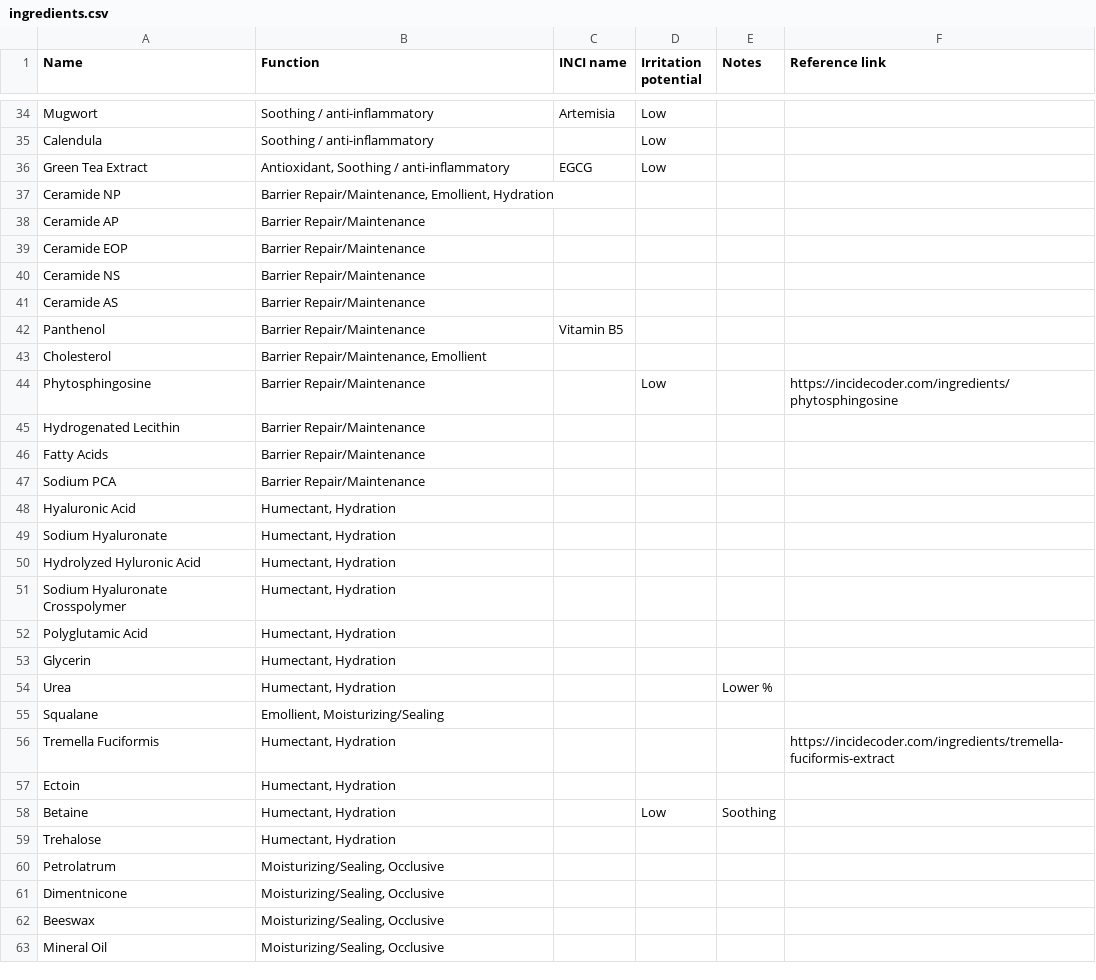
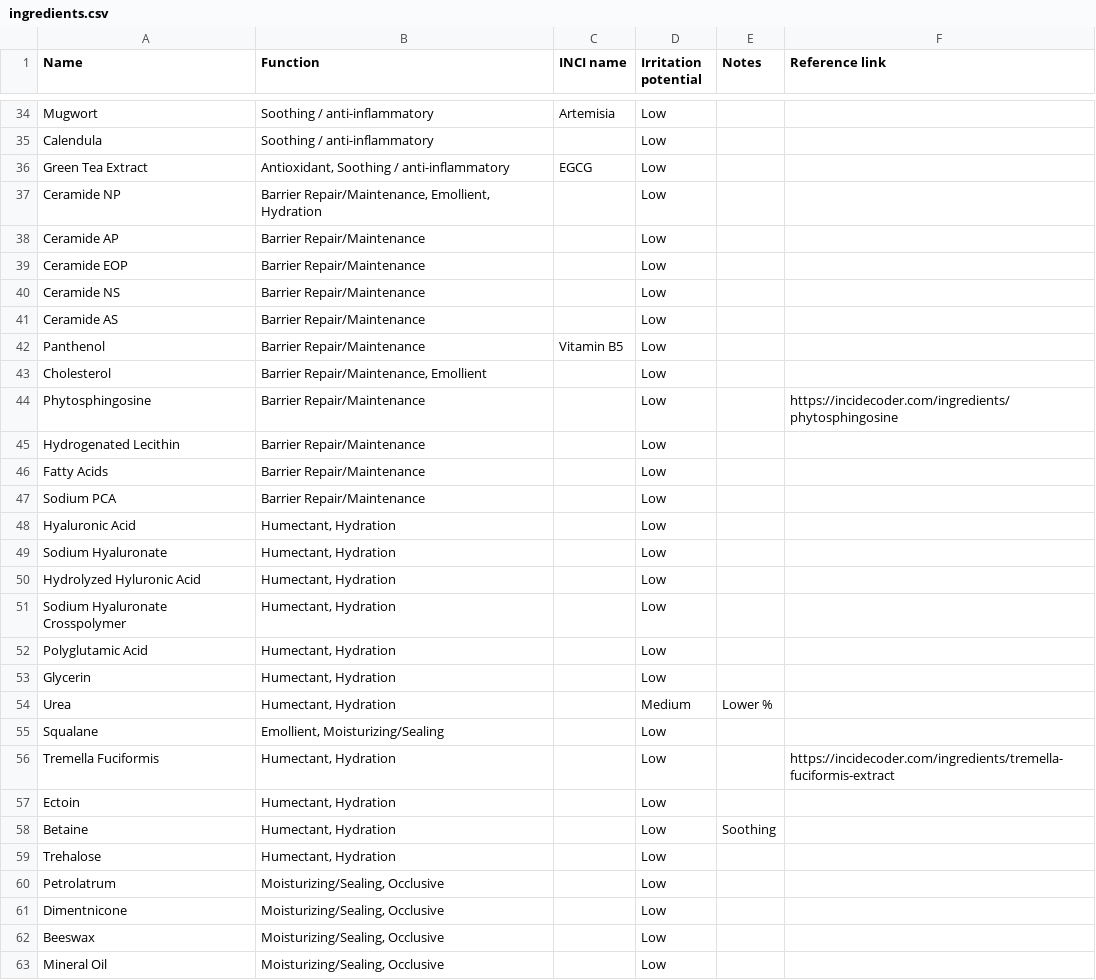
Before and after one commit to krstndonaldson/skincare-ingredient-lookup, a CSV file: ingredients.csv, drawn as a sheet; only a part is shown, gaps mark what is left out; the diff covers the shown part only.

```diff
--- a/ingredients.csv
+++ b/ingredients.csv
@@ -36,8 +36,8 @@ Calendula,Soothing / anti-inflammatory,,Low,,
 Green Tea Extract,"Antioxidant, Soothing / anti-inflammatory",EGCG,Low,,
-Ceramide NP,"Barrier Repair/Maintenance, Emollient, Hydration",,,,
-Ceramide AP,Barrier Repair/Maintenance,,,,
-Ceramide EOP,Barrier Repair/Maintenance,,,,
-Ceramide NS,Barrier Repair/Maintenance,,,,
-Ceramide AS,Barrier Repair/Maintenance,,,,
-Panthenol,Barrier Repair/Maintenance,Vitamin B5,,,
-"Cholesterol ","Barrier Repair/Maintenance, Emollient",,,,
+Ceramide NP,"Barrier Repair/Maintenance, Emollient, Hydration",,Low,,
+Ceramide AP,Barrier Repair/Maintenance,,Low,,
+Ceramide EOP,Barrier Repair/Maintenance,,Low,,
+Ceramide NS,Barrier Repair/Maintenance,,Low,,
+Ceramide AS,Barrier Repair/Maintenance,,Low,,
+Panthenol,Barrier Repair/Maintenance,Vitamin B5,Low,,
+Cholesterol ,"Barrier Repair/Maintenance, Emollient",,Low,,
@@ -45,13 +45,13 @@ Panthenol,Barrier Repair/Maintenance,Vitamin B5,,,
-"Hydrogenated Lecithin ",Barrier Repair/Maintenance,,,,
-Fatty Acids,Barrier Repair/Maintenance,,,,
-Sodium PCA,Barrier Repair/Maintenance,,,,
-Hyaluronic Acid,"Humectant, Hydration",,,,
-"Sodium Hyaluronate ","Humectant, Hydration",,,,
-"Hydrolyzed Hyluronic Acid ","Humectant, Hydration",,,,
-"Sodium Hyaluronate Crosspolymer ","Humectant, Hydration",,,,
-Polyglutamic Acid,"Humectant, Hydration",,,,
-Glycerin,"Humectant, Hydration",,,,
-Urea,"Humectant, Hydration",,,Lower %,
-"Squalane ","Emollient, Moisturizing/Sealing",,,,
-"Tremella Fuciformis ","Humectant, Hydration",,,,https://incidecoder.com/ingredients/tremella-fuciformis-extract
-Ectoin,"Humectant, Hydration",,,,
+Hydrogenated Lecithin ,Barrier Repair/Maintenance,,Low,,
+Fatty Acids,Barrier Repair/Maintenance,,Low,,
+Sodium PCA,Barrier Repair/Maintenance,,Low,,
+Hyaluronic Acid,"Humectant, Hydration",,Low,,
+Sodium Hyaluronate ,"Humectant, Hydration",,Low,,
+Hydrolyzed Hyluronic Acid ,"Humectant, Hydration",,Low,,
+Sodium Hyaluronate Crosspolymer ,"Humectant, Hydration",,Low,,
+Polyglutamic Acid,"Humectant, Hydration",,Low,,
+Glycerin,"Humectant, Hydration",,Low,,
+Urea,"Humectant, Hydration",,Medium,Lower %,
+Squalane ,"Emollient, Moisturizing/Sealing",,Low,,
+Tremella Fuciformis ,"Humectant, Hydration",,Low,,https://incidecoder.com/ingredients/tremella-fuciformis-extract
+Ectoin,"Humectant, Hydration",,Low,,
@@ -59,5 +59,5 @@ Betaine,"Humectant, Hydration",,Low,"Soothing ",
-"Trehalose ","Humectant, Hydration",,,,
-"Petrolatrum ","Moisturizing/Sealing, Occlusive",,,,
-Dimentnicone,"Moisturizing/Sealing, Occlusive",,,,
-Beeswax,"Moisturizing/Sealing, Occlusive",,,,
-Mineral Oil,"Moisturizing/Sealing, Occlusive",,,,
+Trehalose ,"Humectant, Hydration",,Low,,
+Petrolatrum ,"Moisturizing/Sealing, Occlusive",,Low,,
+Dimentnicone,"Moisturizing/Sealing, Occlusive",,Low,,
+Beeswax,"Moisturizing/Sealing, Occlusive",,Low,,
+Mineral Oil,"Moisturizing/Sealing, Occlusive",,Low,,
```
Also changed, not shown: 52 edited cells elsewhere in this file, 1 other file.
